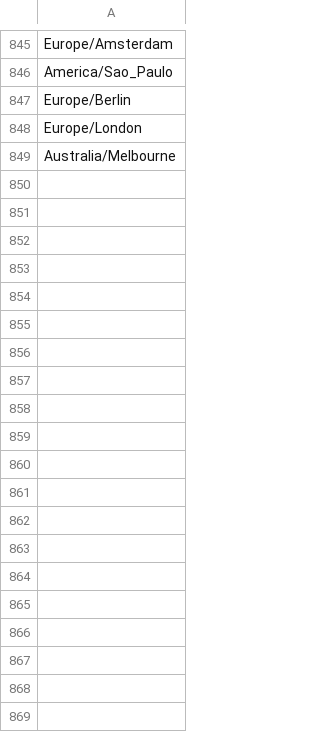
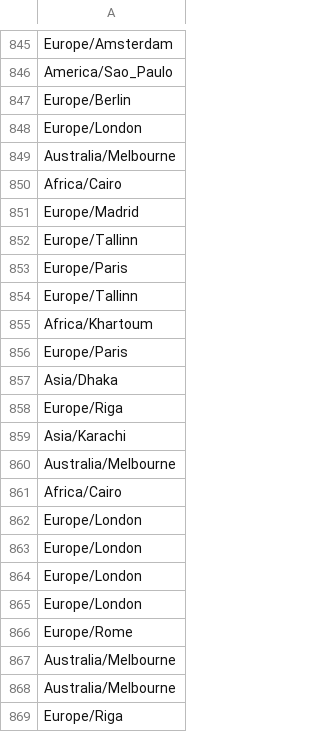
Before and after one commit to hexylena/timezone-heatmap, a TSV file: example/participants.tsv, drawn as a sheet; only a part is shown, gaps mark what is left out; the diff covers the shown part only; the diff names each change by its address in the sheet, - before the commit and + after, or states it on an @@ line.

Commit message:
more

```diff
--- a/example/participants.tsv
+++ b/example/participants.tsv
+row 850: Africa/Cairo
+row 851: Europe/Madrid
+row 852: Europe/Tallinn
+row 853: Europe/Paris
+row 854: Europe/Tallinn
+row 855: Africa/Khartoum
+row 856: Europe/Paris
+row 857: Asia/Dhaka
+row 858: Europe/Riga
+row 859: Asia/Karachi
+row 860: Australia/Melbourne
+row 861: Africa/Cairo
+row 862: Europe/London
+row 863: Europe/London
+row 864: Europe/London
+row 865: Europe/London
+row 866: Europe/Rome
+row 867: Australia/Melbourne
+row 868: Australia/Melbourne
+row 869: Europe/Riga
```
Also changed, not shown: 11 added rows elsewhere in this file.
